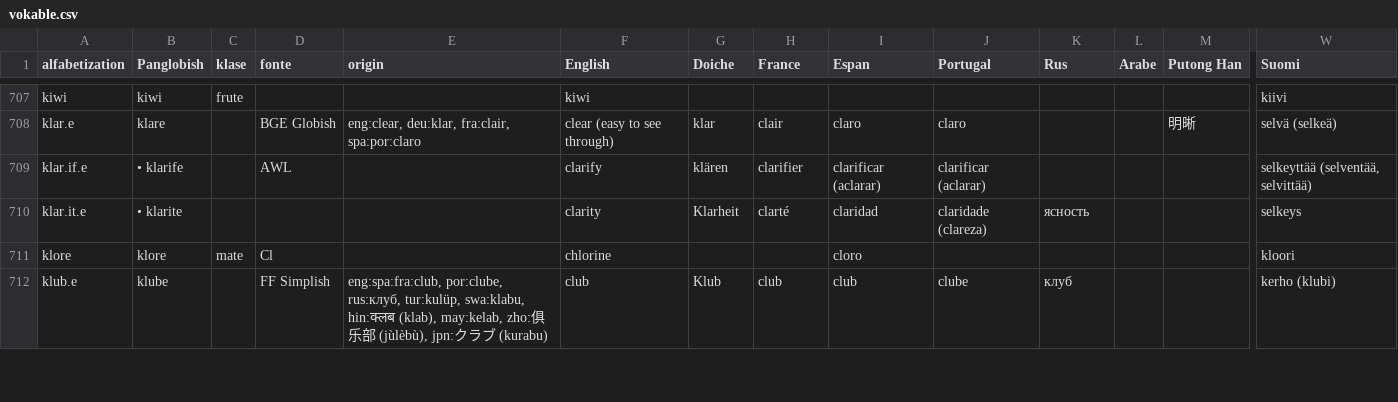
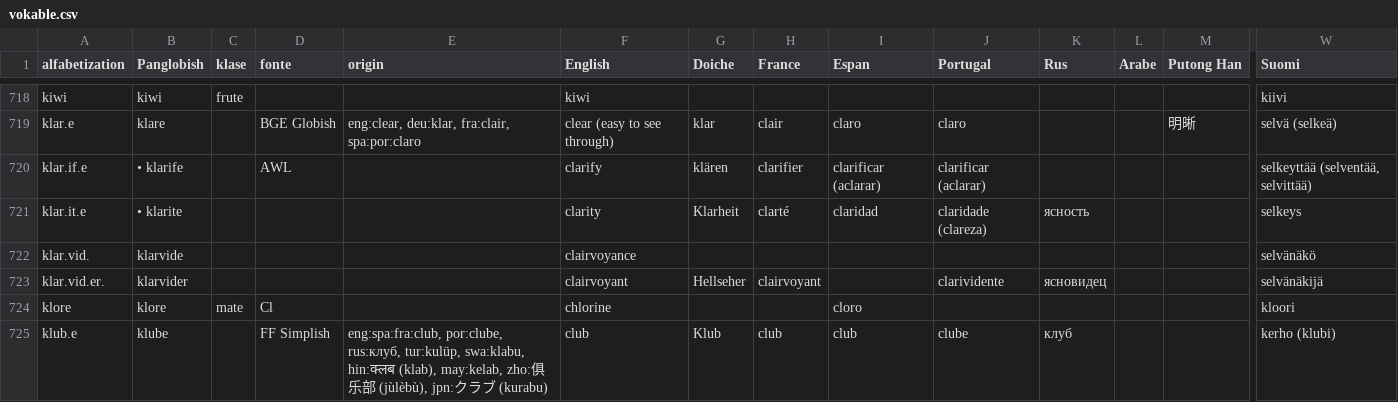
Before and after one commit to barumau/PanGlobish, a CSV file: vokable.csv, drawn as a sheet; only a part is shown, gaps mark what is left out; rows hold the shown columns only; the diff covers the shown part only; the diff names each change by its address in the sheet, - before the commit and + after, or states it on an @@ line.

```diff
--- a/vokable.csv
+++ b/vokable.csv
+row 722: klar.vid. | klarvide |  |  |  | clairvoyance |  |  |  |  |  |  |  | selvänäkö
+row 723: klar.vid.er. | klarvider |  |  |  | clairvoyant | Hellseher | clairvoyant |  | clarividente | ясновидец |  |  | selvänäkijä
```
Also changed, not shown: 18 added rows, 7 removed rows and 18 edited cells elsewhere in this file, 1 other file.
